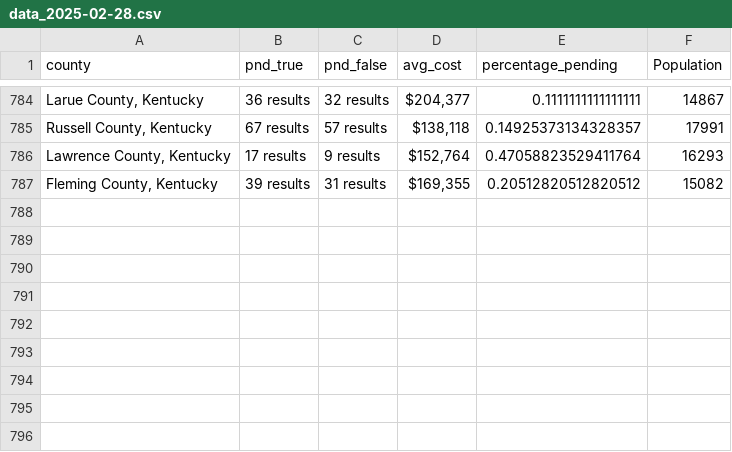
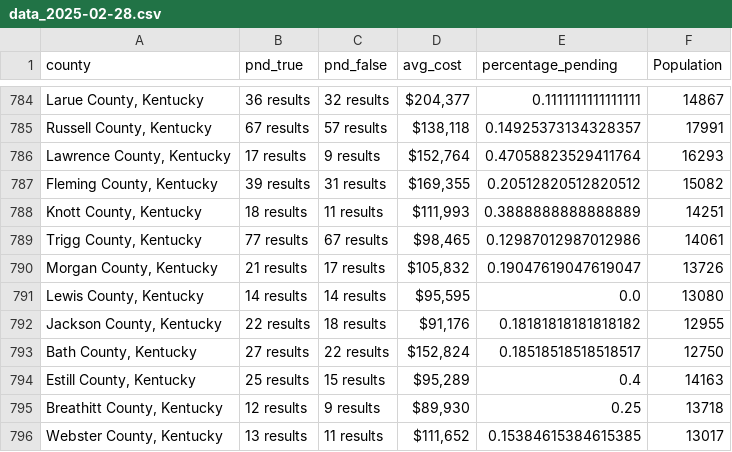
Before and after one commit to ishan9299/zillow-scraper, a CSV file: data/data_2025-02-28.csv, drawn as a sheet; only a part is shown, gaps mark what is left out; the diff names each change by its address in the sheet, - before the commit and + after, or states it on an @@ line.

```diff
--- a/data/data_2025-02-28.csv
+++ b/data/data_2025-02-28.csv
+row 788: Knott County, Kentucky | 18 results | 11 results | $111,993 | 0.3888888888888889 | 14251
+row 789: Trigg County, Kentucky | 77 results | 67 results | $98,465 | 0.12987012987012986 | 14061
+row 790: Morgan County, Kentucky | 21 results | 17 results | $105,832 | 0.19047619047619047 | 13726
+row 791: Lewis County, Kentucky | 14 results | 14 results | $95,595 | 0.0 | 13080
+row 792: Jackson County, Kentucky | 22 results | 18 results | $91,176 | 0.18181818181818182 | 12955
+row 793: Bath County, Kentucky | 27 results | 22 results | $152,824 | 0.18518518518518517 | 12750
+row 794: Estill County, Kentucky | 25 results | 15 results | $95,289 | 0.4 | 14163
+row 795: Breathitt County, Kentucky | 12 results | 9 results | $89,930 | 0.25 | 13718
+row 796: Webster County, Kentucky | 13 results | 11 results | $111,652 | 0.15384615384615385 | 13017
```
